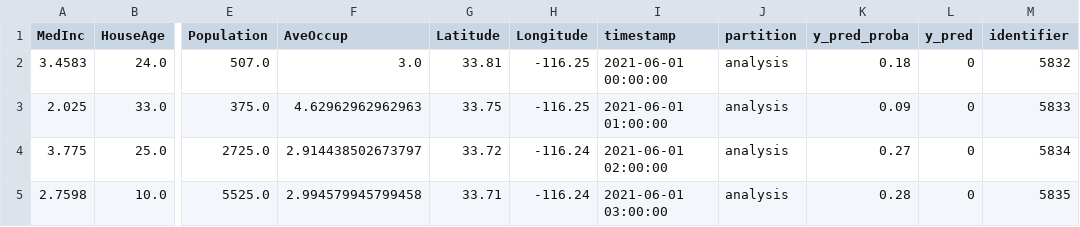
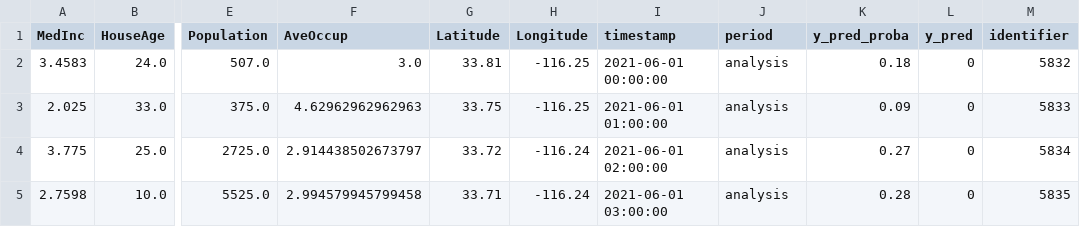
Before and after one commit to NannyML/nannyml, a CSV file: nannyml/datasets/data/california_housing_analysis.csv, drawn as a sheet; only a part is shown, gaps mark what is left out; the diff names each change by its address in the sheet, - before the commit and + after, or states it on an @@ line.

Commit message:
Rename partition to period

```diff
--- a/nannyml/datasets/data/california_housing_analysis.csv
+++ b/nannyml/datasets/data/california_housing_analysis.csv
-J1: partition
+J1: period
```
Also changed, not shown: nannyml/datasets/data/california_housing_reference.csv, 35 other files.
